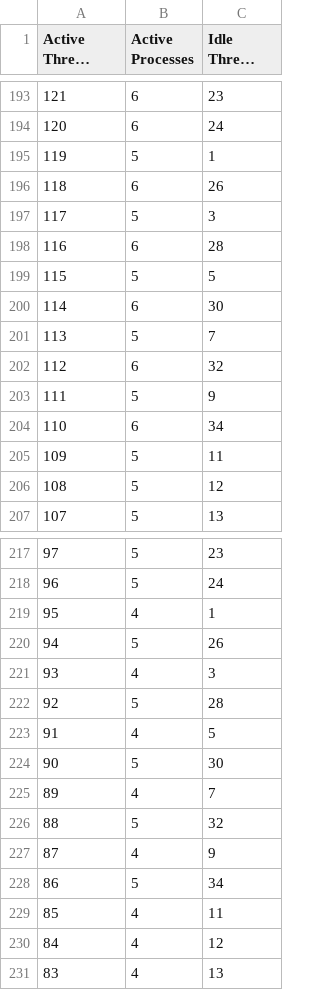
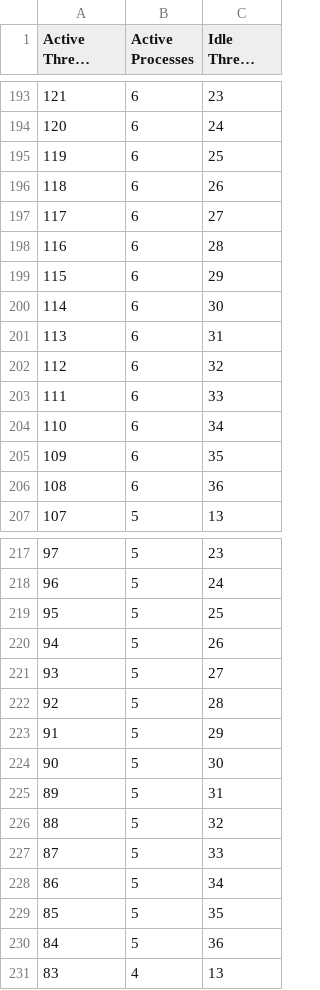
Before and after one commit to GrahamDumpleton-abandoned/apache-mpm-settings, a CSV file: worker-ex3.csv, drawn as a sheet; only a part is shown, gaps mark what is left out; long unchanged cells end in …; the diff covers the shown part only; the diff names each change by its address in the sheet, - before the commit and + after, or states it on an @@ line.

```diff
--- a/worker-ex3.csv
+++ b/worker-ex3.csv
-B195 (Active Processes): 5
+B195 (Active Processes): 6
-C195 (Idle Thread Count): 1
+C195 (Idle Thread Count): 25
-B197 (Active Processes): 5
+B197 (Active Processes): 6
-C197 (Idle Thread Count): 3
+C197 (Idle Thread Count): 27
-B199 (Active Processes): 5
+B199 (Active Processes): 6
-C199 (Idle Thread Count): 5
+C199 (Idle Thread Count): 29
-B201 (Active Processes): 5
+B201 (Active Processes): 6
-C201 (Idle Thread Count): 7
+C201 (Idle Thread Count): 31
-B203 (Active Processes): 5
+B203 (Active Processes): 6
-C203 (Idle Thread Count): 9
+C203 (Idle Thread Count): 33
-B205:B206 (Active Processes): 5
+B205:B206 (Active Processes): 6
-C205 (Idle Thread Count): 11
+C205 (Idle Thread Count): 35
-C206 (Idle Thread Count): 12
+C206 (Idle Thread Count): 36
-B219 (Active Processes): 4
+B219 (Active Processes): 5
-C219 (Idle Thread Count): 1
+C219 (Idle Thread Count): 25
-B221 (Active Processes): 4
+B221 (Active Processes): 5
-C221 (Idle Thread Count): 3
+C221 (Idle Thread Count): 27
-B223 (Active Processes): 4
+B223 (Active Processes): 5
-C223 (Idle Thread Count): 5
+C223 (Idle Thread Count): 29
-B225 (Active Processes): 4
+B225 (Active Processes): 5
-C225 (Idle Thread Count): 7
+C225 (Idle Thread Count): 31
-B227 (Active Processes): 4
+B227 (Active Processes): 5
-C227 (Idle Thread Count): 9
+C227 (Idle Thread Count): 33
-B229:B230 (Active Processes): 4
+B229:B230 (Active Processes): 5
-C229 (Idle Thread Count): 11
+C229 (Idle Thread Count): 35
-C230 (Idle Thread Count): 12
+C230 (Idle Thread Count): 36
```
Also changed, not shown: 92 edited cells elsewhere in this file, worker-ex1.csv, 10 other files.
